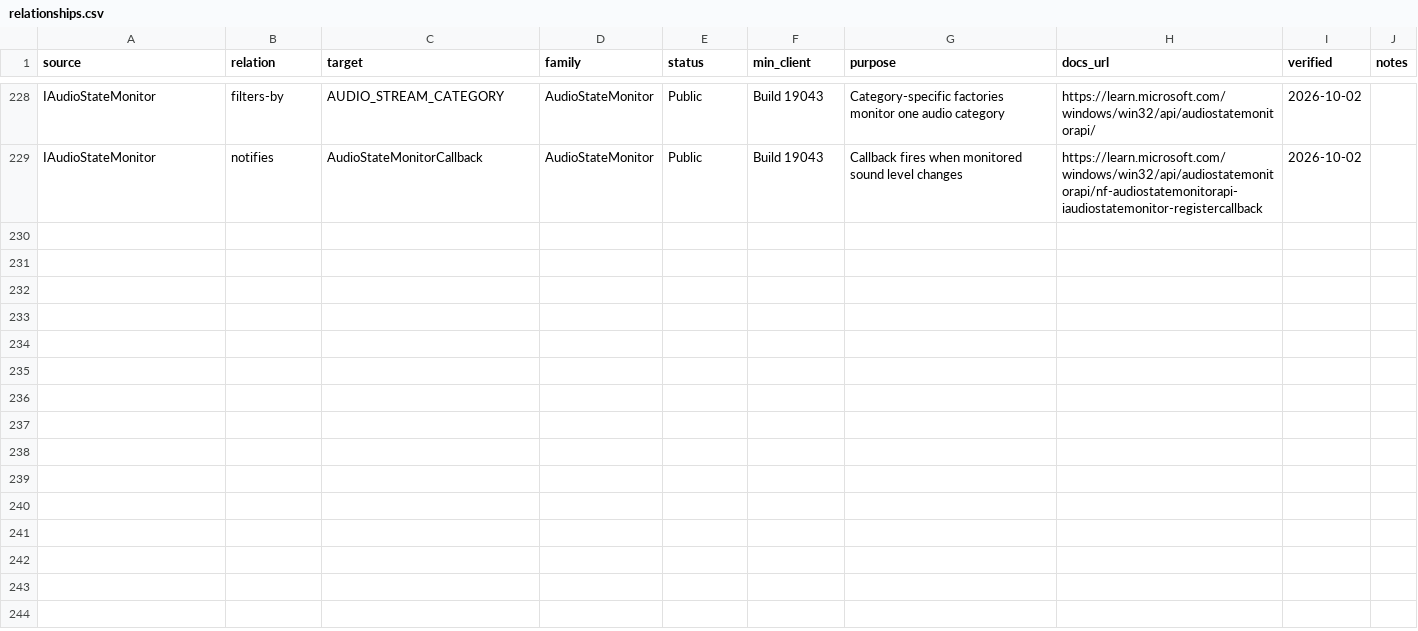
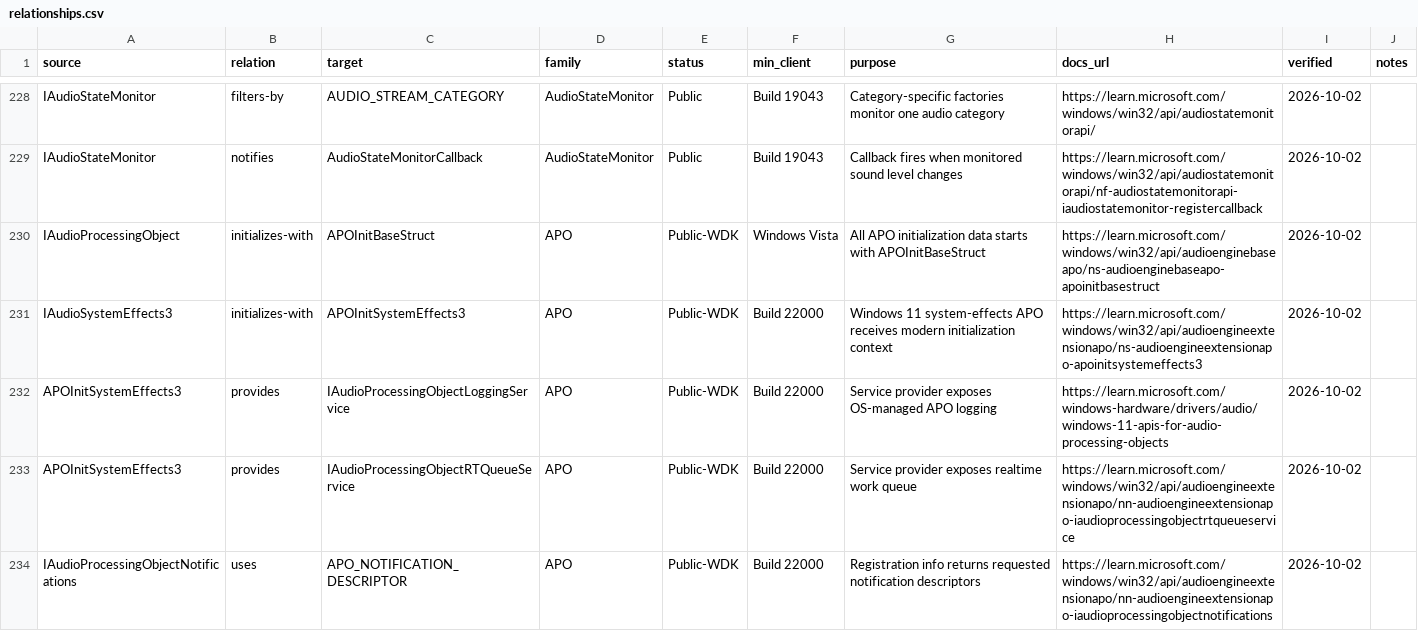
Before and after one commit to kunkunkunQoQ/WinAudioResearch, a CSV file: api/relationships.csv, drawn as a sheet; only a part is shown, gaps mark what is left out; the diff covers the shown part only; the diff names each change by its address in the sheet, - before the commit and + after, or states it on an @@ line.

Commit message:
Link APO runtime CAPX and effects registration contracts

```diff
--- a/api/relationships.csv
+++ b/api/relationships.csv
+row 230: IAudioProcessingObject | initializes-with | APOInitBaseStruct | APO | Public-WDK | Windows Vista | All APO initialization data starts with APOInitBaseStruct | https://learn.microsoft.com/windows/win32/api/audioenginebaseapo/ns-audioenginebaseapo-apoinitbasestruct | 2026-10-02
+row 231: IAudioSystemEffects3 | initializes-with | APOInitSystemEffects3 | APO | Public-WDK | Build 22000 | Windows 11 system-effects APO receives modern initialization context | https://learn.microsoft.com/windows/win32/api/audioengineextensionapo/ns-audioengineextensionapo-apoinitsystemeffects3 | 2026-10-02
+row 232: APOInitSystemEffects3 | provides | IAudioProcessingObjectLoggingService | APO | Public-WDK | Build 22000 | Service provider exposes OS-managed APO logging | https://learn.microsoft.com/windows-hardware/drivers/audio/windows-11-apis-for-audio-processing-objects | 2026-10-02
+row 233: APOInitSystemEffects3 | provides | IAudioProcessingObjectRTQueueService | APO | Public-WDK | Build 22000 | Service provider exposes realtime work queue | https://learn.microsoft.com/windows/win32/api/audioengineextensionapo/nn-audioengineextensionapo-iaudioprocessingobjectrtqueueservice | 2026-10-02
+row 234: IAudioProcessingObjectNotifications | uses | APO_NOTIFICATION_DESCRIPTOR | APO | Public-WDK | Build 22000 | Registration info returns requested notification descriptors | https://learn.microsoft.com/windows/win32/api/audioengineextensionapo/nn-audioengineextensionapo-iaudioprocessingobjectnotifications | 2026-10-02
```
Also changed, not shown: 12 added rows elsewhere in this file.
